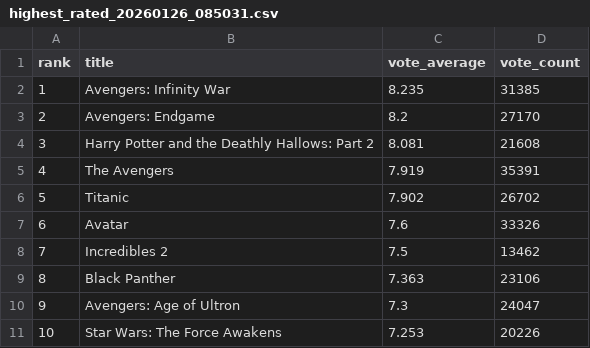
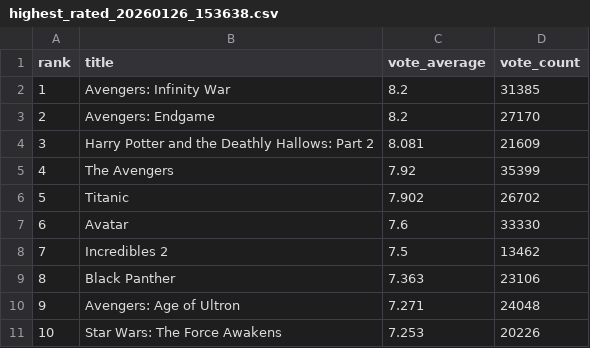
Before and after one commit to Jerry-Khobby/TMDB-Movie-Data-Analysis-using-Spark, a CSV file: data/kpis/basic/highest_rated_20260126_153638.csv (was data/kpis/basic/highest_rated_20260126_085031.csv), drawn as a sheet.

```diff
--- a/data/kpis/basic/highest_rated_20260126_085031.csv
+++ b/data/kpis/basic/highest_rated_20260126_153638.csv
@@ -1,11 +1,11 @@
 rank,title,vote_average,vote_count
-1,Avengers: Infinity War,8.235,31385
+1,Avengers: Infinity War,8.2,31385
 2,Avengers: Endgame,8.2,27170
-3,Harry Potter and the Deathly Hallows: Part 2,8.081,21608
-4,The Avengers,7.919,35391
+3,Harry Potter and the Deathly Hallows: Part 2,8.081,21609
+4,The Avengers,7.92,35399
 5,Titanic,7.902,26702
-6,Avatar,7.6,33326
+6,Avatar,7.6,33330
 7,Incredibles 2,7.5,13462
 8,Black Panther,7.363,23106
-9,Avengers: Age of Ultron,7.3,24047
+9,Avengers: Age of Ultron,7.271,24048
 10,Star Wars: The Force Awakens,7.253,20226
```
Also changed, not shown: data/clean/tmdb_movies_clean.csv, data/kpis/advanced/franchise_vs_standalone_20260126_153821.csv, 59 other files.
